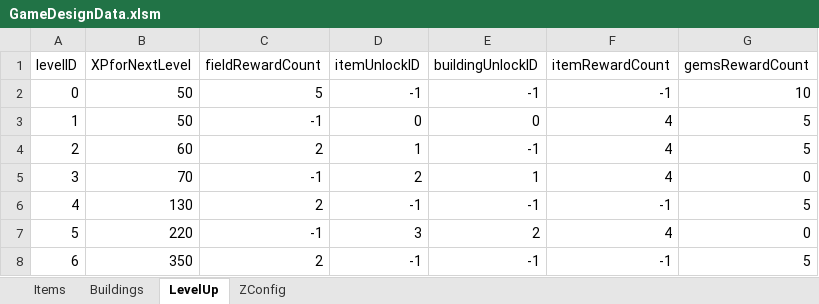
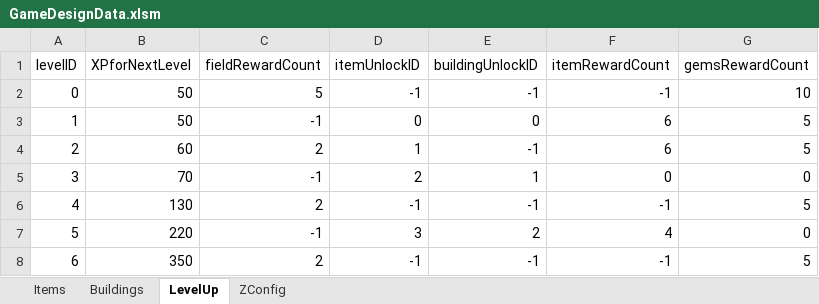
Before and after one commit to sandeepma1/HarvestValley, an Excel workbook: DesignDoc/GameDesignData.xlsm, sheet LevelUp, drawn as a sheet; only a part is shown; values as stored, in another font and other column widths than the file's, no borders; the diff names each change by its address in the sheet, - before the commit and + after, or states it on an @@ line.

```diff
--- a/DesignDoc/GameDesignData.xlsm (sheet LevelUp)
+++ b/DesignDoc/GameDesignData.xlsm (sheet LevelUp)
-F3:F4 (itemRewardCount): 4
+F3:F4 (itemRewardCount): 6
-F5 (itemRewardCount): 4
+F5 (itemRewardCount): 0
```
Also changed, not shown: 21 other files.
